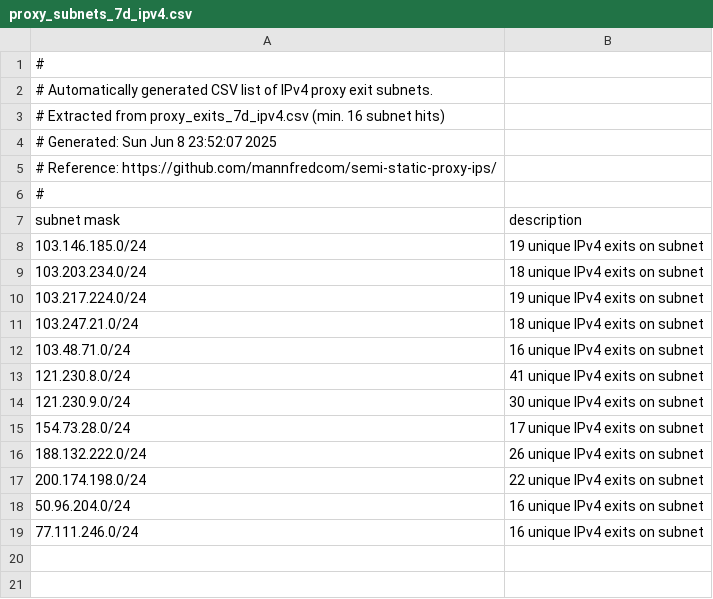
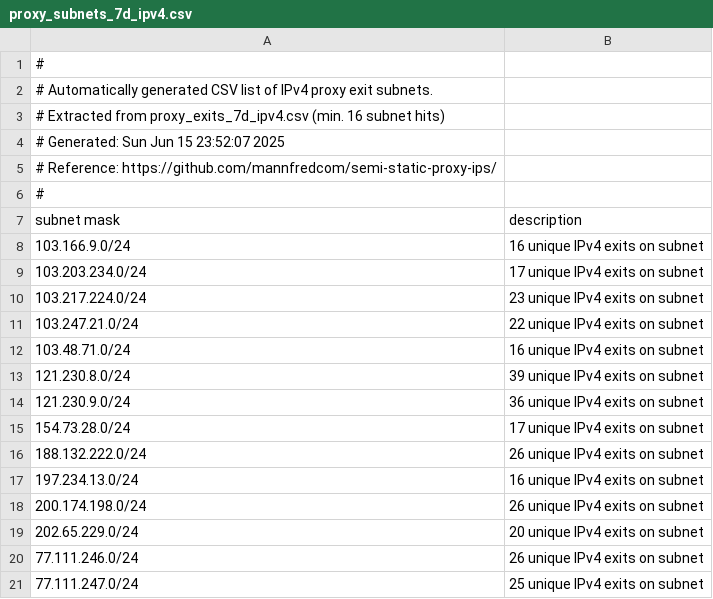
Before and after one commit to mannfredcom/semi-static-proxy-ips, a CSV file: proxy_subnets_7d_ipv4.csv, drawn as a sheet.

```diff
--- a/proxy_subnets_7d_ipv4.csv
+++ b/proxy_subnets_7d_ipv4.csv
@@ -3,3 +3,3 @@
 # Extracted from proxy_exits_7d_ipv4.csv (min. 16 subnet hits)
-# Generated: Sun Jun  8 23:52:07 2025
+# Generated: Sun Jun 15 23:52:07 2025
 # Reference: https://github.com/mannfredcom/semi-static-proxy-ips/
@@ -7,13 +7,15 @@
 subnet mask,description
-103.146.185.0/24,19 unique IPv4 exits on subnet
-103.203.234.0/24,18 unique IPv4 exits on subnet
-103.217.224.0/24,19 unique IPv4 exits on subnet
-103.247.21.0/24,18 unique IPv4 exits on subnet
+103.166.9.0/24,16 unique IPv4 exits on subnet
+103.203.234.0/24,17 unique IPv4 exits on subnet
+103.217.224.0/24,23 unique IPv4 exits on subnet
+103.247.21.0/24,22 unique IPv4 exits on subnet
 103.48.71.0/24,16 unique IPv4 exits on subnet
-121.230.8.0/24,41 unique IPv4 exits on subnet
-121.230.9.0/24,30 unique IPv4 exits on subnet
+121.230.8.0/24,39 unique IPv4 exits on subnet
+121.230.9.0/24,36 unique IPv4 exits on subnet
 154.73.28.0/24,17 unique IPv4 exits on subnet
 188.132.222.0/24,26 unique IPv4 exits on subnet
-200.174.198.0/24,22 unique IPv4 exits on subnet
-50.96.204.0/24,16 unique IPv4 exits on subnet
-77.111.246.0/24,16 unique IPv4 exits on subnet
+197.234.13.0/24,16 unique IPv4 exits on subnet
+200.174.198.0/24,26 unique IPv4 exits on subnet
+202.65.229.0/24,20 unique IPv4 exits on subnet
+77.111.246.0/24,26 unique IPv4 exits on subnet
+77.111.247.0/24,25 unique IPv4 exits on subnet
```
Also changed, not shown: proxy_subnets_30d_ipv4.csv, proxy_subnets_30d_ipv6.csv, 8 other files.
